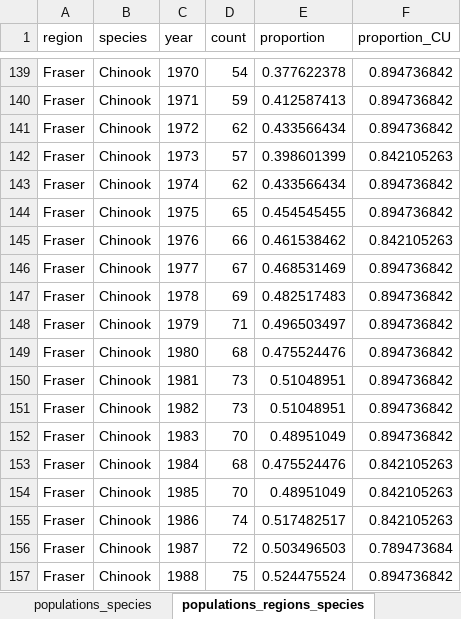
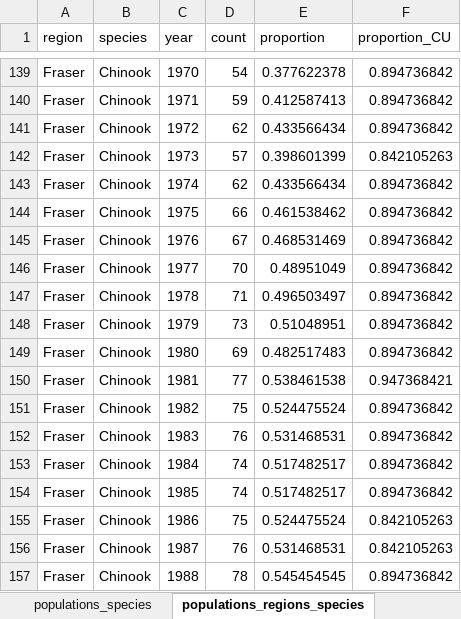
Before and after one commit to salmonwatersheds/salmon_data_demise, an Excel workbook: data_output/populationAssessed_catches_data.xlsx, sheet populations_regions_species, drawn as a sheet; only a part is shown, gaps mark what is left out; values as stored, in another font and other column widths than the file's, no borders; the diff covers the shown part only; the diff names each change by its address in the sheet, - before the commit and + after, or states it on an @@ line.

```diff
--- a/data_output/populationAssessed_catches_data.xlsx (sheet populations_regions_species)
+++ b/data_output/populationAssessed_catches_data.xlsx (sheet populations_regions_species)
-D144 (count): 65
+D144 (count): 66
-E144 (proportion): 0.454545455
+E144 (proportion): 0.461538462
-D145 (count): 66
+D145 (count): 67
-E145 (proportion): 0.461538462
+E145 (proportion): 0.468531469
-F145 (proportion_CU): 0.842105263
+F145 (proportion_CU): 0.894736842
-D146 (count): 67
+D146 (count): 70
-E146 (proportion): 0.468531469
+E146 (proportion): 0.48951049
-D147 (count): 69
+D147 (count): 71
-E147 (proportion): 0.482517483
+E147 (proportion): 0.496503497
-D148 (count): 71
+D148 (count): 73
-E148 (proportion): 0.496503497
+E148 (proportion): 0.51048951
-D149 (count): 68
+D149 (count): 69
-E149 (proportion): 0.475524476
+E149 (proportion): 0.482517483
-D150 (count): 73
+D150 (count): 77
-E150 (proportion): 0.51048951
+E150 (proportion): 0.538461538
-F150 (proportion_CU): 0.894736842
+F150 (proportion_CU): 0.947368421
-D151 (count): 73
+D151 (count): 75
-E151 (proportion): 0.51048951
+E151 (proportion): 0.524475524
-D152 (count): 70
+D152 (count): 76
-E152 (proportion): 0.48951049
+E152 (proportion): 0.531468531
-D153 (count): 68
+D153 (count): 74
-E153 (proportion): 0.475524476
+E153 (proportion): 0.517482517
-F153:F154 (proportion_CU): 0.842105263
+F153:F154 (proportion_CU): 0.894736842
-D154 (count): 70
+D154 (count): 74
-E154 (proportion): 0.48951049
+E154 (proportion): 0.517482517
-D155 (count): 74
+D155 (count): 75
-E155 (proportion): 0.517482517
+E155 (proportion): 0.524475524
-D156 (count): 72
+D156 (count): 76
-E156 (proportion): 0.503496503
+E156 (proportion): 0.531468531
-F156 (proportion_CU): 0.789473684
+F156 (proportion_CU): 0.842105263
-D157 (count): 75
+D157 (count): 78
-E157 (proportion): 0.524475524
+E157 (proportion): 0.545454545
```
Also changed, not shown: 437 edited cells elsewhere in this sheet, sheet populations_species, sheet populations_regions, sheet populations_total, sheet summary_regions, 9 other files.
